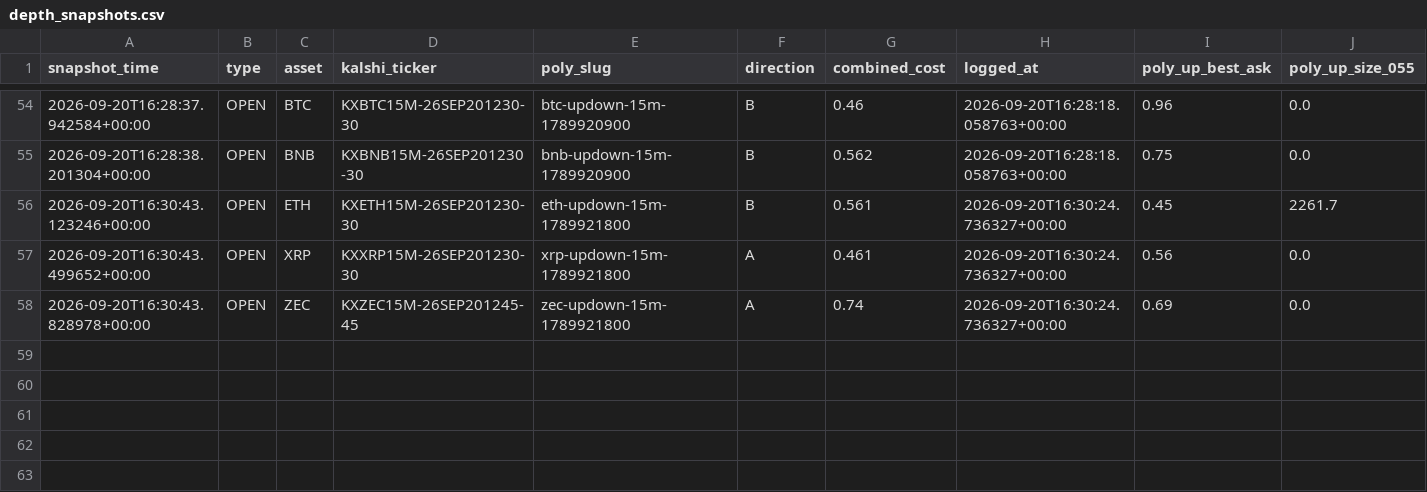
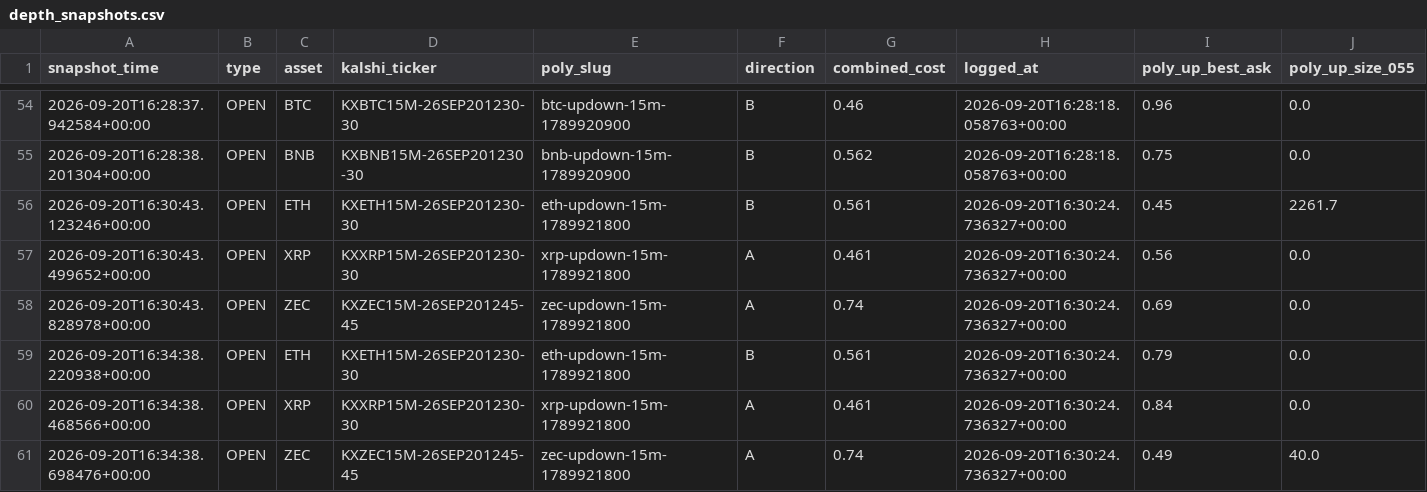
Before and after one commit to Prinxe-crypto/gap-maker-depth-monitor, a CSV file: depth_snapshots.csv, drawn as a sheet; only a part is shown, gaps mark what is left out; rows hold the shown columns only; the diff names each change by its address in the sheet, - before the commit and + after, or states it on an @@ line.

```diff
--- a/depth_snapshots.csv
+++ b/depth_snapshots.csv
+row 59: 2026-09-20T16:34:38.220938+00:00 | OPEN | ETH | KXETH15M-26SEP201230-30 | eth-updown-15m-1789921800 | B | 0.561 | 2026-09-20T16:30:24.736327+00:00 | 0.79 | 0.0
+row 60: 2026-09-20T16:34:38.468566+00:00 | OPEN | XRP | KXXRP15M-26SEP201230-30 | xrp-updown-15m-1789921800 | A | 0.461 | 2026-09-20T16:30:24.736327+00:00 | 0.84 | 0.0
+row 61: 2026-09-20T16:34:38.698476+00:00 | OPEN | ZEC | KXZEC15M-26SEP201245-45 | zec-updown-15m-1789921800 | A | 0.74 | 2026-09-20T16:30:24.736327+00:00 | 0.49 | 40.0
```
Also changed, not shown: closed_depth_snapshots.csv, 3 other files.
